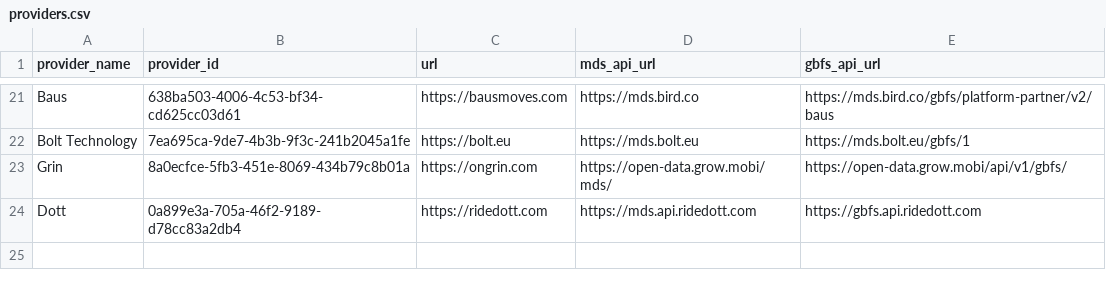
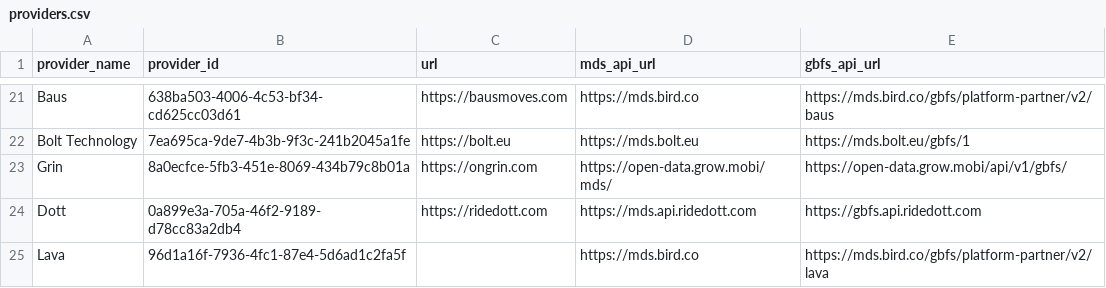
Before and after one commit to openmobilityfoundation/mobility-data-specification, a CSV file: providers.csv, drawn as a sheet; only a part is shown, gaps mark what is left out; the diff names each change by its address in the sheet, - before the commit and + after, or states it on an @@ line.

Commit message:
Update providers.csv
Adding Lava - Bird Platform Partner in Selwyn, NZ

```diff
--- a/providers.csv
+++ b/providers.csv
+row 25: Lava | 96d1a16f-7936-4fc1-87e4-5d6ad1c2fa5f |  | https://mds.bird.co | https://mds.bird.co/gbfs/platform-partner/v2/lava
```
